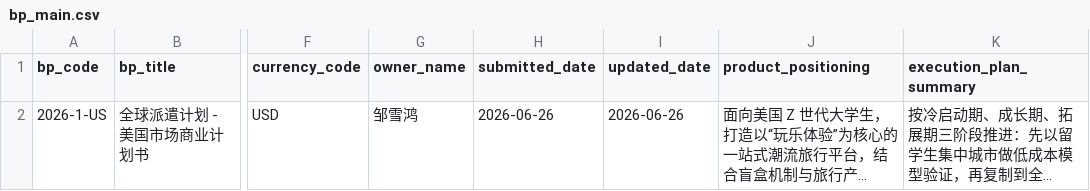
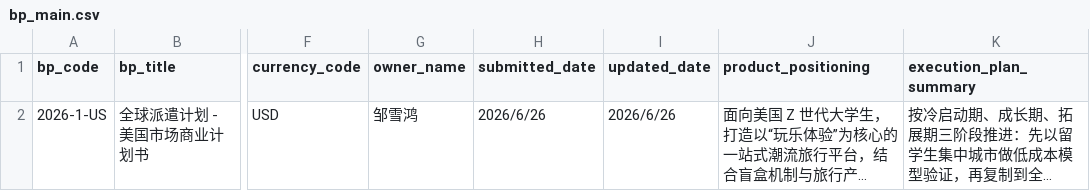
Before and after one commit to thatGuyEkko/GIS, a CSV file: data/bp_main.csv, drawn as a sheet; only a part is shown, gaps mark what is left out; long unchanged cells end in …; the diff names each change by its address in the sheet, - before the commit and + after, or states it on an @@ line.

Commit message:
feat: 商机看板数据驱动化 + 录入手册 v1.3
- index.html/leads.html 改为 CSV 数据驱动渲染
- 新增 assets/board-pages.js、assets/leads-pages.js
- 新增 data/opportunities.csv、data/leads.csv（含附件列、已完成状态）
- 录入手册更新至 v1.3（预览方式改为 serve.py 双入口）
- 新增 docs/generate_entry_manual.py 单一数据源脚本
- 取消跟踪并忽略 .DS_Store

```diff
--- a/data/bp_main.csv
+++ b/data/bp_main.csv
-H2 (submitted_date): 2026-06-26
+H2 (submitted_date): 2026/6/26
-I2 (updated_date): 2026-06-26
+I2 (updated_date): 2026/6/26
```
Also changed, not shown: 13 other files.
